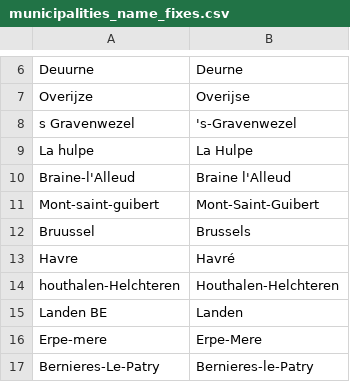
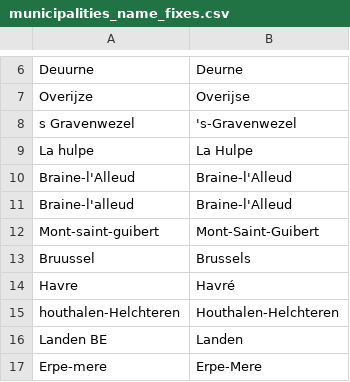
Before and after one commit to GuyBaele/sars-cov-2-belgium, a CSV file: data/source_files/municipalities_name_fixes.csv, drawn as a sheet; only a part is shown, gaps mark what is left out; the shorter side is filled out with more unchanged rows; the diff covers the shown part only.

```diff
--- a/data/source_files/municipalities_name_fixes.csv
+++ b/data/source_files/municipalities_name_fixes.csv
@@ -9,3 +9,4 @@ s Gravenwezel,'s-Gravenwezel
 La hulpe,La Hulpe
-Braine-l'Alleud,Braine l'Alleud
+Braine-l'Alleud,Braine-l'Alleud
+Braine-l'alleud,Braine-l'Alleud
 Mont-saint-guibert,Mont-Saint-Guibert
```
Also changed, not shown: 32 added rows elsewhere in this file, data/source_files/municipalities_to_provinces.csv.
